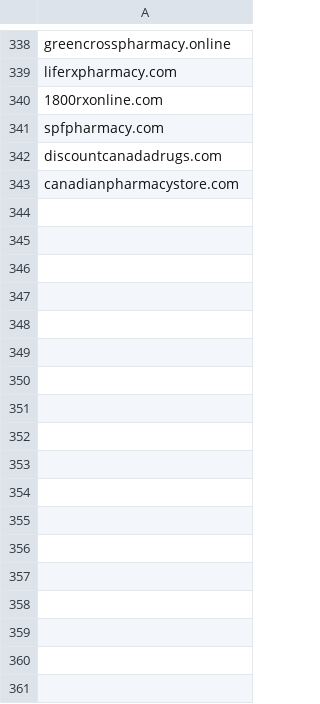
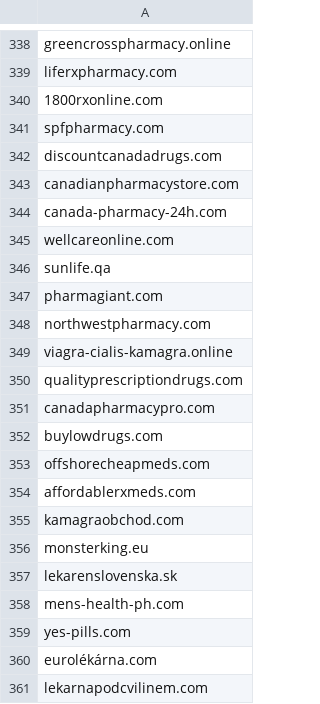
Before and after one commit to analogic/cz-gov-blocks, a CSV file: csv/sukl.csv, drawn as a sheet; only a part is shown, gaps mark what is left out; the diff names each change by its address in the sheet, - before the commit and + after, or states it on an @@ line.

```diff
--- a/csv/sukl.csv
+++ b/csv/sukl.csv
+row 344: canada-pharmacy-24h.com
+row 345: wellcareonline.com
+row 346: sunlife.qa
+row 347: pharmagiant.com
+row 348: northwestpharmacy.com
+row 349: viagra-cialis-kamagra.online
+row 350: qualityprescriptiondrugs.com
+row 351: canadapharmacypro.com
+row 352: buylowdrugs.com
+row 353: offshorecheapmeds.com
+row 354: affordablerxmeds.com
+row 355: kamagraobchod.com
+row 356: monsterking.eu
+row 357: lekarenslovenska.sk
+row 358: mens-health-ph.com
+row 359: yes-pills.com
+row 360: eurolékárna.com
+row 361: lekarnapodcvilinem.com
```
Also changed, not shown: original/sukl.csv, original/szpi.csv, 4 other files.
